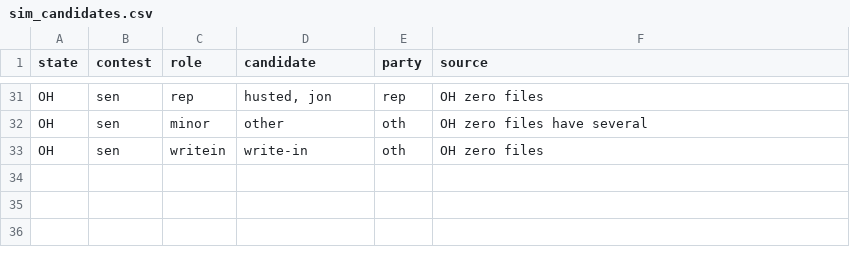
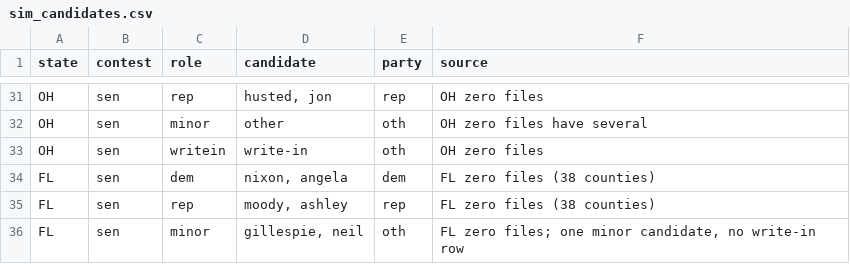
Before and after one commit to TeamStewart/cbs-enr, a CSV file: scripts/sim/sim_candidates.csv, drawn as a sheet; only a part is shown, gaps mark what is left out; the diff names each change by its address in the sheet, - before the commit and + after, or states it on an @@ line.

```diff
--- a/scripts/sim/sim_candidates.csv
+++ b/scripts/sim/sim_candidates.csv
+row 34: FL | sen | dem | nixon, angela | dem | FL zero files (38 counties)
+row 35: FL | sen | rep | moody, ashley | rep | FL zero files (38 counties)
+row 36: FL | sen | minor | gillespie, neil | oth | FL zero files; one minor candidate, no write-in row
```
Also changed, not shown: scripts/sim/sim_state_params.csv, 4 other files.
